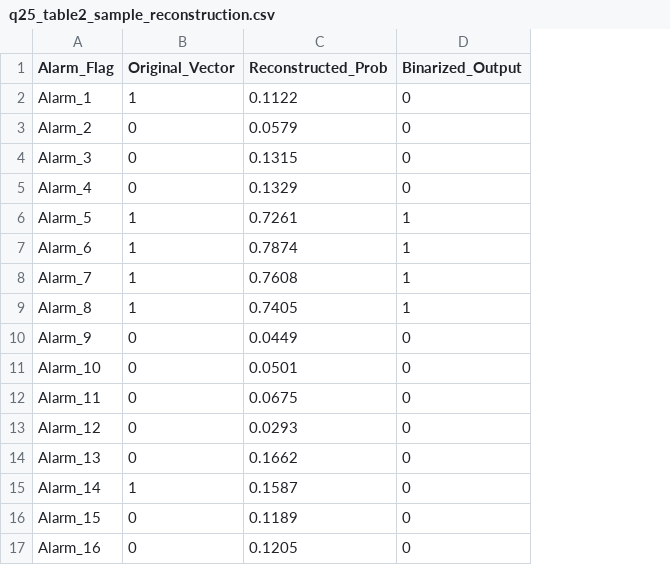
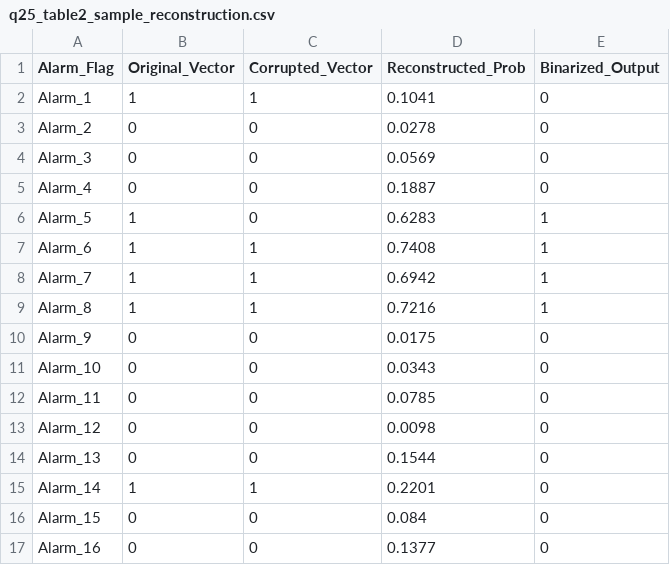
Before and after one commit to Akashsubramanian123/CSA4702-Deep-Learning, a CSV file: Exp.No.25/q25_table2_sample_reconstruction.csv, drawn as a sheet; addresses are those after the commit; the diff names each change by its address in the sheet, - before the commit and + after, or states it on an @@ line.

```diff
--- a/Exp.No.25/q25_table2_sample_reconstruction.csv
+++ b/Exp.No.25/q25_table2_sample_reconstruction.csv
+column C (Corrupted_Vector), rows 2-17: 1 | 0 | 0 | 0 | 0 | 1 | 1 | 1 | 0 | 0 | 0 | 0 | 0 | 1 | 0 | 0
-D2 (Reconstructed_Prob): 0.1122
+D2 (Reconstructed_Prob): 0.1041
-D3 (Reconstructed_Prob): 0.0579
+D3 (Reconstructed_Prob): 0.0278
-D4 (Reconstructed_Prob): 0.1315
+D4 (Reconstructed_Prob): 0.0569
-D5 (Reconstructed_Prob): 0.1329
+D5 (Reconstructed_Prob): 0.1887
-D6 (Reconstructed_Prob): 0.7261
+D6 (Reconstructed_Prob): 0.6283
-D7 (Reconstructed_Prob): 0.7874
+D7 (Reconstructed_Prob): 0.7408
-D8 (Reconstructed_Prob): 0.7608
+D8 (Reconstructed_Prob): 0.6942
-D9 (Reconstructed_Prob): 0.7405
+D9 (Reconstructed_Prob): 0.7216
-D10 (Reconstructed_Prob): 0.0449
+D10 (Reconstructed_Prob): 0.0175
-D11 (Reconstructed_Prob): 0.0501
+D11 (Reconstructed_Prob): 0.0343
-D12 (Reconstructed_Prob): 0.0675
+D12 (Reconstructed_Prob): 0.0785
-D13 (Reconstructed_Prob): 0.0293
+D13 (Reconstructed_Prob): 0.0098
-D14 (Reconstructed_Prob): 0.1662
+D14 (Reconstructed_Prob): 0.1544
-D15 (Reconstructed_Prob): 0.1587
+D15 (Reconstructed_Prob): 0.2201
-D16 (Reconstructed_Prob): 0.1189
+D16 (Reconstructed_Prob): 0.084
-D17 (Reconstructed_Prob): 0.1205
+D17 (Reconstructed_Prob): 0.1377
```
Also changed, not shown: Exp.No.26/q26_table2_classification_report.csv, Exp.No.28/q28_table1_adversarial_losses.csv, 36 other files.
